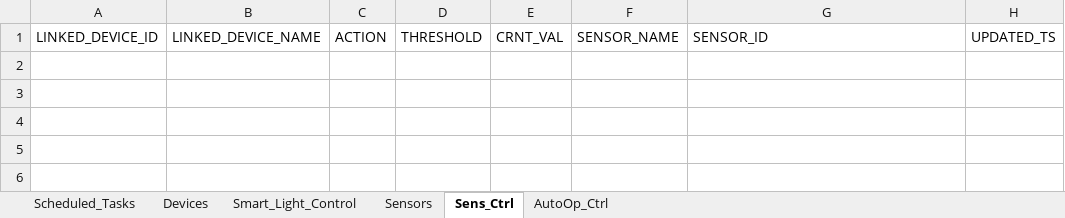
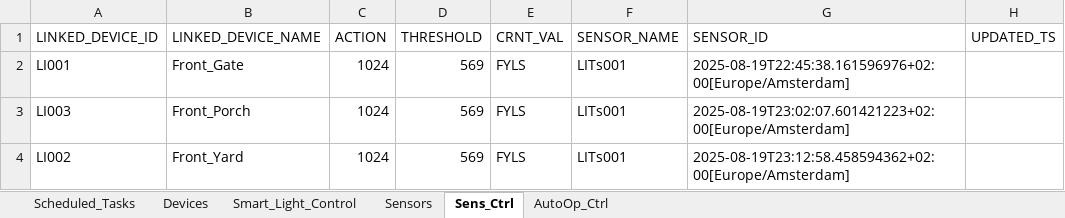
Before and after one commit to goldinShay/PhoenixSH, an Excel workbook: unit-sh/shsXl.xlsx, sheet Sens_Ctrl, drawn as a sheet; values as stored, in another font and other column widths than the file's, no borders; the diff names each change by its address in the sheet, - before the commit and + after, or states it on an @@ line.

```diff
--- a/unit-sh/shsXl.xlsx (sheet Sens_Ctrl)
+++ b/unit-sh/shsXl.xlsx (sheet Sens_Ctrl)
+row 2: LI001 | Front_Gate | 1024 | 569 | FYLS | LITs001 | 2025-08-19T22:45:38.161596976+02:00[Europe/Amsterdam]
+row 3: LI003 | Front_Porch | 1024 | 569 | FYLS | LITs001 | 2025-08-19T23:02:07.601421223+02:00[Europe/Amsterdam]
+row 4: LI002 | Front_Yard | 1024 | 569 | FYLS | LITs001 | 2025-08-19T23:12:58.458594362+02:00[Europe/Amsterdam]
```
Also changed, not shown: sheet Devices, sheet Sensors, 35 other files.
